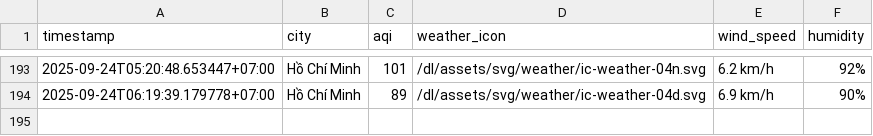
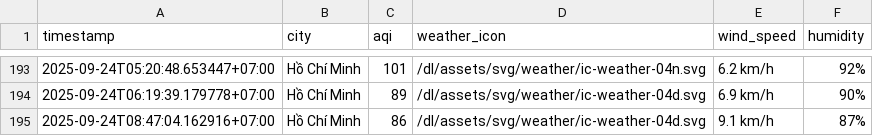
Before and after one commit to HiAmNear/iqair-crawling, a CSV file: result/ho-chi-minh-city/aqi_ho-chi-minh-city_2025_sep.csv, drawn as a sheet; only a part is shown, gaps mark what is left out; the diff names each change by its address in the sheet, - before the commit and + after, or states it on an @@ line.

```diff
--- a/result/ho-chi-minh-city/aqi_ho-chi-minh-city_2025_sep.csv
+++ b/result/ho-chi-minh-city/aqi_ho-chi-minh-city_2025_sep.csv
+row 195: 2025-09-24T08:47:04.162916+07:00 | Hồ Chí Minh | 86 | /dl/assets/svg/weather/ic-weather-04d.svg | 9.1 km/h | 87%
```
Also changed, not shown: result/can-tho/aqi_can-tho_2025_sep.csv, result/da-nang/aqi_da-nang_2025_sep.csv, 4 other files.
